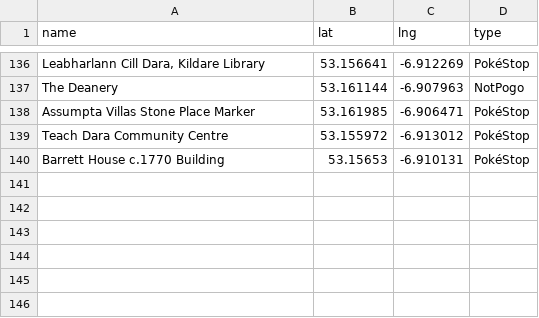
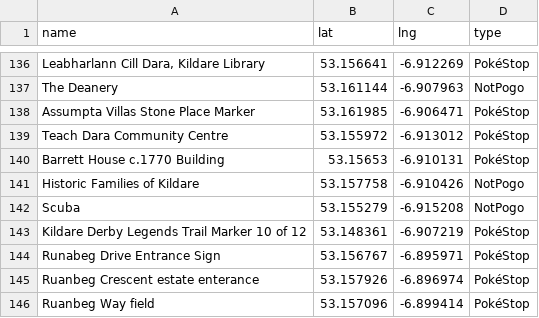
Before and after one commit to gsmitheidw/pogo-s2-kildare, a CSV file: kildare_poi.csv, drawn as a sheet; only a part is shown, gaps mark what is left out.

Commit message:
update csv

```diff
--- a/kildare_poi.csv
+++ b/kildare_poi.csv
@@ -140 +140,7 @@ Teach Dara Community Centre,53.155972,-6.913012,PokéStop
 Barrett House c.1770 Building,53.15653,-6.910131,PokéStop
+Historic Families of Kildare,53.157758,-6.910426,NotPogo
+Scuba,53.155279,-6.915208,NotPogo
+Kildare Derby Legends Trail Marker 10 of 12,53.148361,-6.907219,PokéStop
+Runabeg Drive Entrance Sign,53.156767,-6.895971,PokéStop
+Ruanbeg Crescent estate enterance,53.157926,-6.896974,PokéStop
+Ruanbeg Way field,53.157096,-6.899414,PokéStop
```
